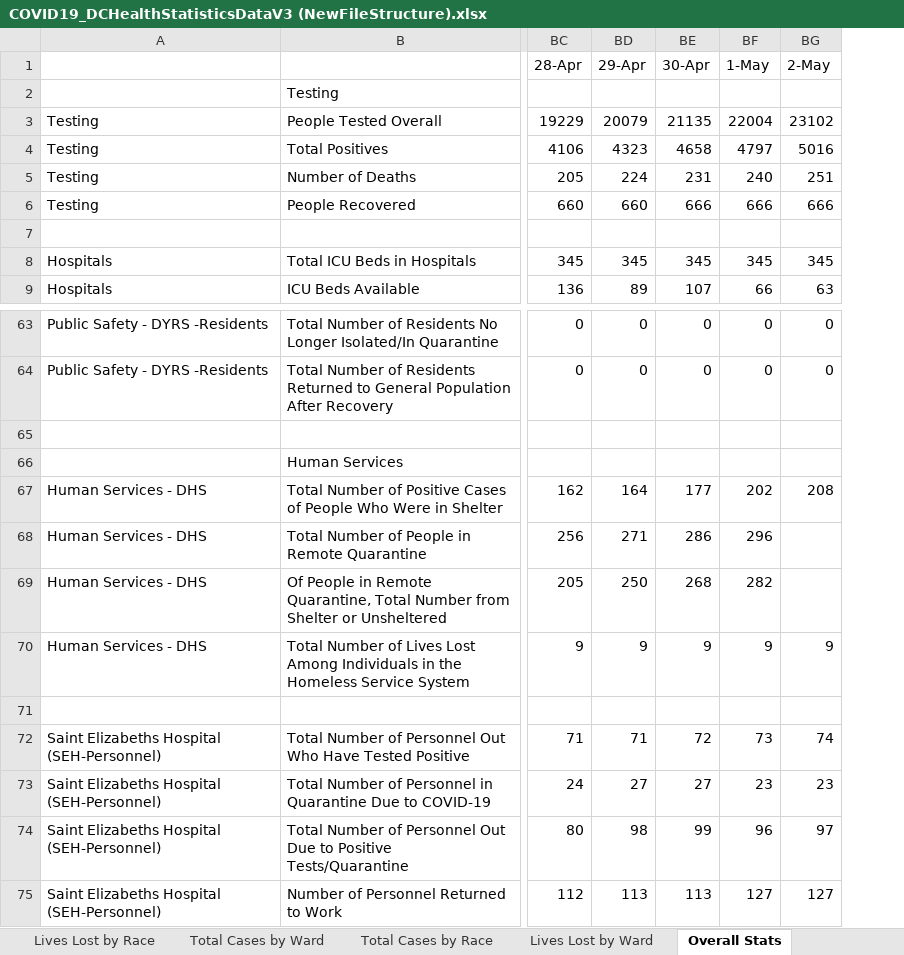
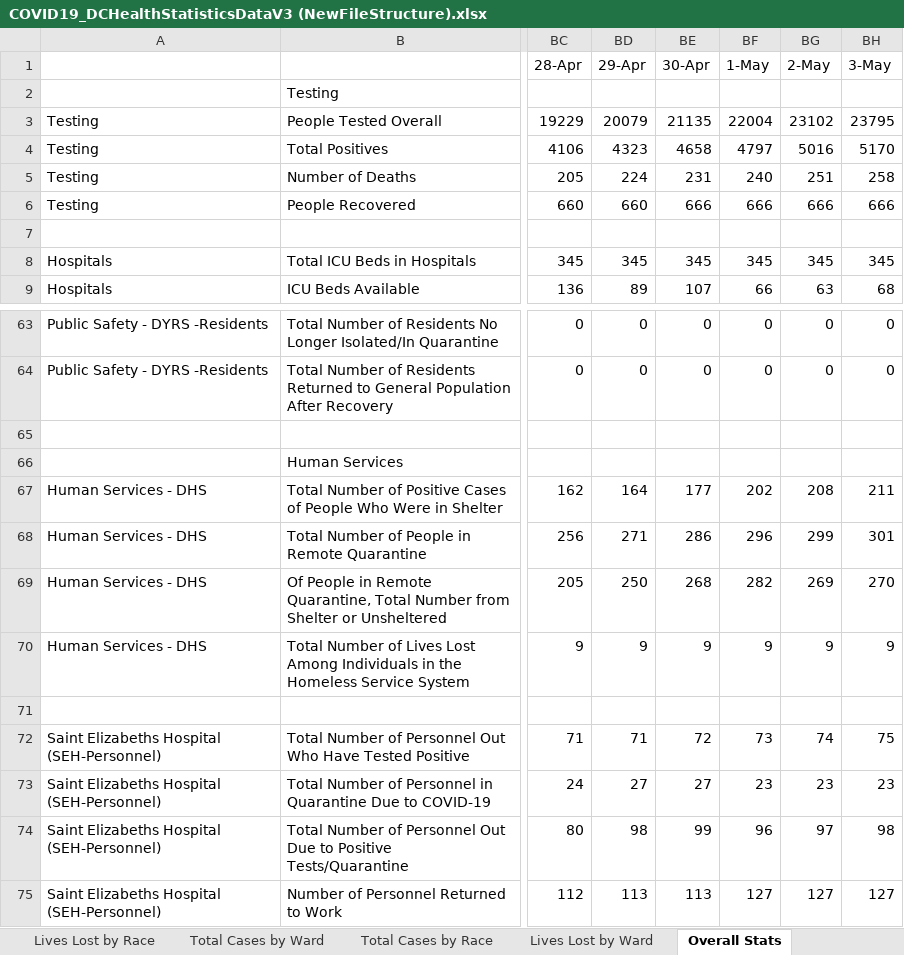
Before and after one commit to anesta95/DMV_Covid-19_Dashboard, an Excel workbook: COVID19_DCHealthStatisticsDataV3 (NewFileStructure).xlsx, sheet Overall Stats, drawn as a sheet; only a part is shown, gaps mark what is left out; values as stored, in another font and other column widths than the file's, no cell formats; the diff names each change by its address in the sheet, - before the commit and + after, or states it on an @@ line.

```diff
--- a/COVID19_DCHealthStatisticsDataV3 (NewFileStructure).xlsx (sheet Overall Stats)
+++ b/COVID19_DCHealthStatisticsDataV3 (NewFileStructure).xlsx (sheet Overall Stats)
+column BH (3-May), rows 3-9: 23795 | 5170 | 258 | 666 |  | 345 | 68; rows 63-75: 0 | 0 |  |  | 211 | 301 | 270 | 9 |  | 75 | 23 | 98 | 127
-BG68 (2-May): (empty)
+BG68 (2-May): 299
-BG69 (2-May): (empty)
+BG69 (2-May): 269
```
Also changed, not shown: sheet Total Cases by Age and Gender, sheet Lives Lost by Ward, sheet Total Cases by Ward, sheet Lives Lost by Race, sheet Total Cases by Race, cell formats, dcCovid-19DataSummaryToday.xlsx, 27 other files.
